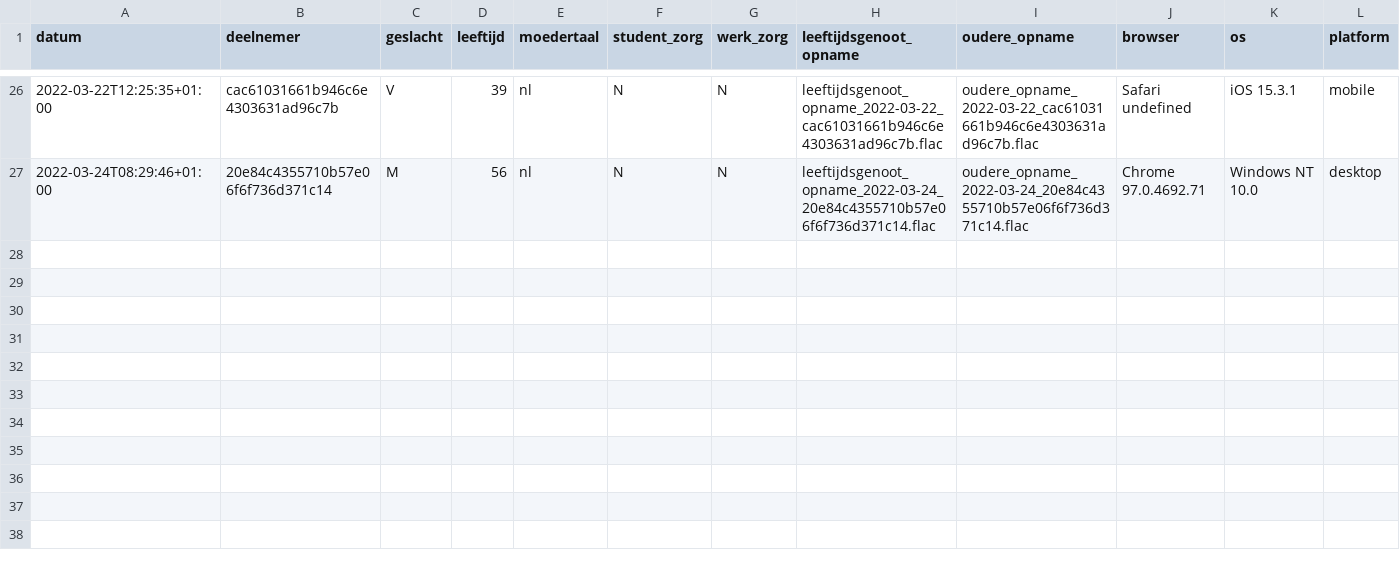
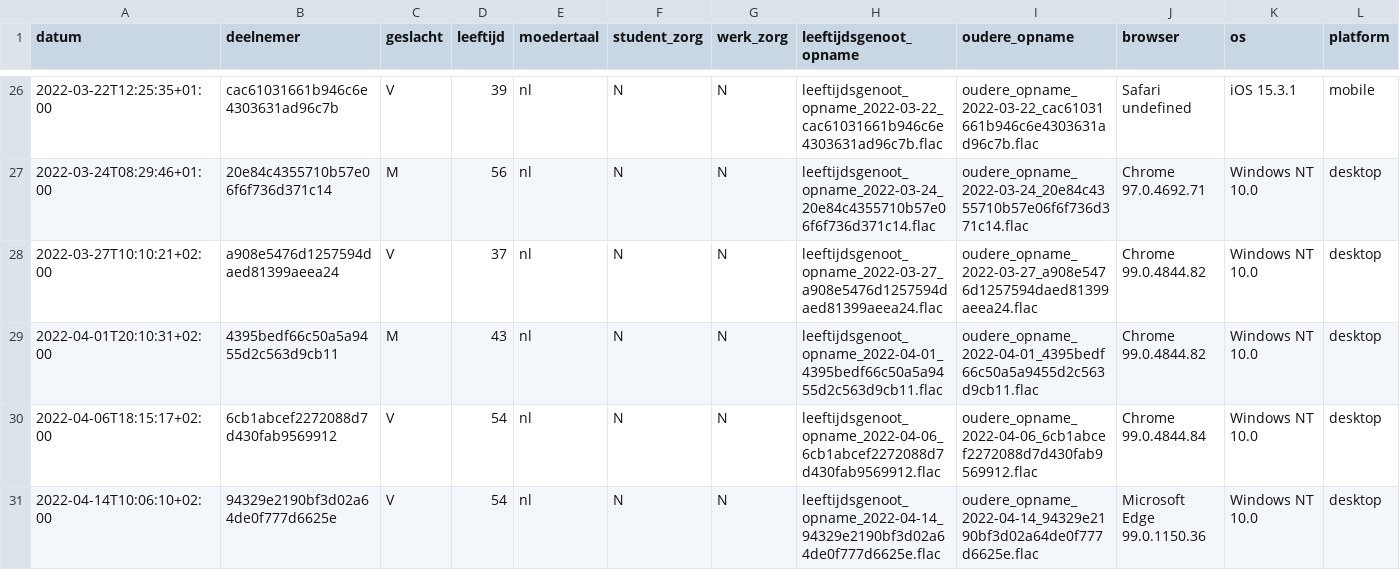
Before and after one commit to ArneGovaertsBachelorproef/analyse, a CSV file: _dataverza.csv, drawn as a sheet; only a part is shown, gaps mark what is left out.

```diff
--- a/_dataverza.csv
+++ b/_dataverza.csv
@@ -27 +27,5 @@ datum;deelnemer;geslacht;leeftijd;moedertaal;student_zorg;werk_zorg;leeftijdsgen
 2022-03-24T08:29:46+01:00;20e84c4355710b57e06f6f736d371c14;M;56;nl;N;N;leeftijdsgenoot_opname_2022-03-24_20e84c4355710b57e06f6f736d371c14.flac;oudere_opname_2022-03-24_20e84c4355710b57e06f6f736d371c14.flac;"Chrome 97.0.4692.71";"Windows NT 10.0";desktop
+2022-03-27T10:10:21+02:00;a908e5476d1257594daed81399aeea24;V;37;nl;N;N;leeftijdsgenoot_opname_2022-03-27_a908e5476d1257594daed81399aeea24.flac;oudere_opname_2022-03-27_a908e5476d1257594daed81399aeea24.flac;"Chrome 99.0.4844.82";"Windows NT 10.0";desktop
+2022-04-01T20:10:31+02:00;4395bedf66c50a5a9455d2c563d9cb11;M;43;nl;N;N;leeftijdsgenoot_opname_2022-04-01_4395bedf66c50a5a9455d2c563d9cb11.flac;oudere_opname_2022-04-01_4395bedf66c50a5a9455d2c563d9cb11.flac;"Chrome 99.0.4844.82";"Windows NT 10.0";desktop
+2022-04-06T18:15:17+02:00;6cb1abcef2272088d7d430fab9569912;V;54;nl;N;N;leeftijdsgenoot_opname_2022-04-06_6cb1abcef2272088d7d430fab9569912.flac;oudere_opname_2022-04-06_6cb1abcef2272088d7d430fab9569912.flac;"Chrome 99.0.4844.84";"Windows NT 10.0";desktop
+2022-04-14T10:06:10+02:00;94329e2190bf3d02a64de0f777d6625e;V;54;nl;N;N;leeftijdsgenoot_opname_2022-04-14_94329e2190bf3d02a64de0f777d6625e.flac;oudere_opname_2022-04-14_94329e2190bf3d02a64de0f777d6625e.flac;"Microsoft Edge 99.0.1150.36";"Windows NT 10.0";desktop
```
Also changed, not shown: 7 other files.
